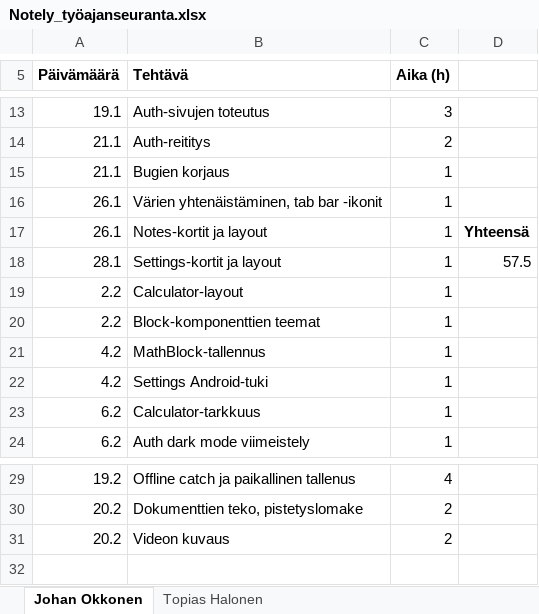
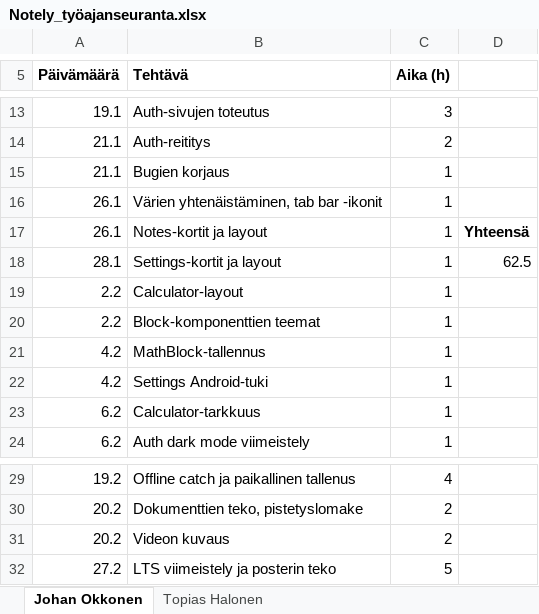
Before and after one commit to Ryhma22/Notely-app, an Excel workbook: Documents/Notely_työajanseuranta.xlsx, sheet Johan Okkonen, drawn as a sheet; only a part is shown, gaps mark what is left out; values as stored, in another font and other column widths than the file's, no borders; the diff names each change by its address in the sheet, - before the commit and + after, or states it on an @@ line.

```diff
--- a/Documents/Notely_työajanseuranta.xlsx (sheet Johan Okkonen)
+++ b/Documents/Notely_työajanseuranta.xlsx (sheet Johan Okkonen)
-D18: 57.5
+D18: 62.5
+row 32: 27.2 | LTS viimeistely ja posterin teko | 5
```
Also changed, not shown: 2 other files.
